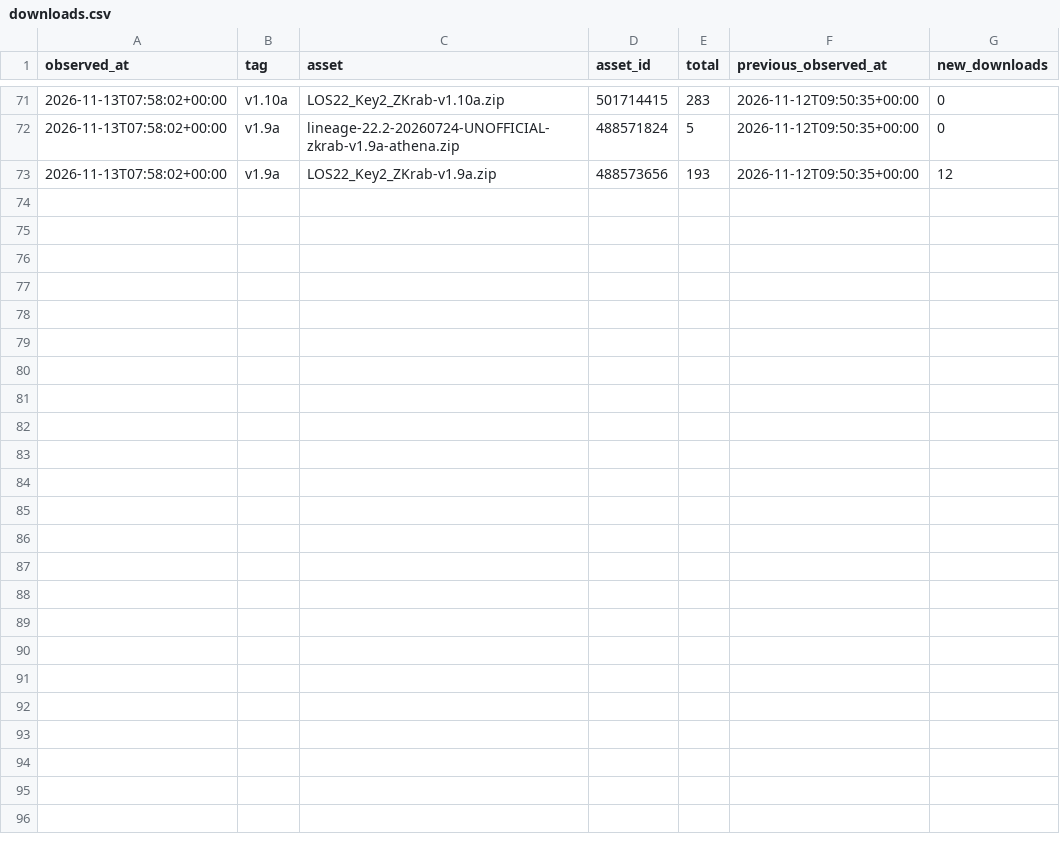
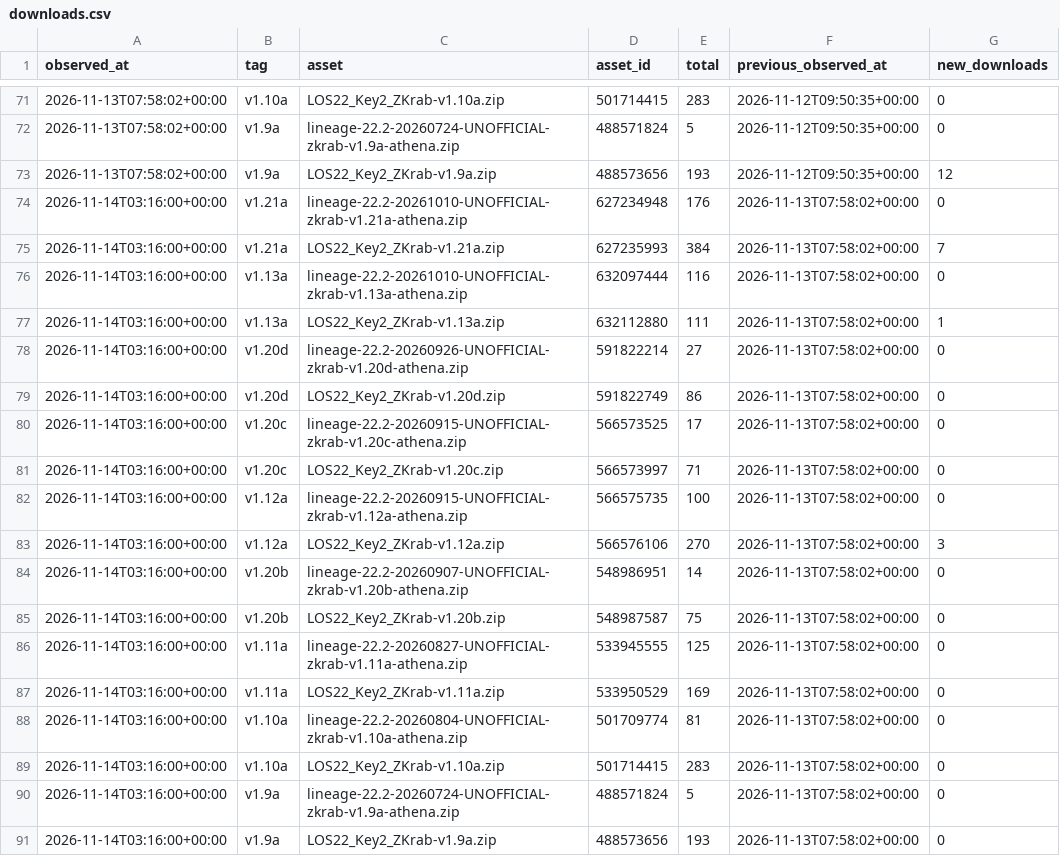
Before and after one commit to Lineage-BBKey2/distribution, a CSV file: data/downloads.csv, drawn as a sheet; only a part is shown, gaps mark what is left out; the diff names each change by its address in the sheet, - before the commit and + after, or states it on an @@ line.

```diff
--- a/data/downloads.csv
+++ b/data/downloads.csv
+row 74: 2026-11-14T03:16:00+00:00 | v1.21a | lineage-22.2-20261010-UNOFFICIAL-zkrab-v1.21a-athena.zip | 627234948 | 176 | 2026-11-13T07:58:02+00:00 | 0
+row 75: 2026-11-14T03:16:00+00:00 | v1.21a | LOS22_Key2_ZKrab-v1.21a.zip | 627235993 | 384 | 2026-11-13T07:58:02+00:00 | 7
+row 76: 2026-11-14T03:16:00+00:00 | v1.13a | lineage-22.2-20261010-UNOFFICIAL-zkrab-v1.13a-athena.zip | 632097444 | 116 | 2026-11-13T07:58:02+00:00 | 0
+row 77: 2026-11-14T03:16:00+00:00 | v1.13a | LOS22_Key2_ZKrab-v1.13a.zip | 632112880 | 111 | 2026-11-13T07:58:02+00:00 | 1
+row 78: 2026-11-14T03:16:00+00:00 | v1.20d | lineage-22.2-20260926-UNOFFICIAL-zkrab-v1.20d-athena.zip | 591822214 | 27 | 2026-11-13T07:58:02+00:00 | 0
+row 79: 2026-11-14T03:16:00+00:00 | v1.20d | LOS22_Key2_ZKrab-v1.20d.zip | 591822749 | 86 | 2026-11-13T07:58:02+00:00 | 0
+row 80: 2026-11-14T03:16:00+00:00 | v1.20c | lineage-22.2-20260915-UNOFFICIAL-zkrab-v1.20c-athena.zip | 566573525 | 17 | 2026-11-13T07:58:02+00:00 | 0
+row 81: 2026-11-14T03:16:00+00:00 | v1.20c | LOS22_Key2_ZKrab-v1.20c.zip | 566573997 | 71 | 2026-11-13T07:58:02+00:00 | 0
+row 82: 2026-11-14T03:16:00+00:00 | v1.12a | lineage-22.2-20260915-UNOFFICIAL-zkrab-v1.12a-athena.zip | 566575735 | 100 | 2026-11-13T07:58:02+00:00 | 0
+row 83: 2026-11-14T03:16:00+00:00 | v1.12a | LOS22_Key2_ZKrab-v1.12a.zip | 566576106 | 270 | 2026-11-13T07:58:02+00:00 | 3
+row 84: 2026-11-14T03:16:00+00:00 | v1.20b | lineage-22.2-20260907-UNOFFICIAL-zkrab-v1.20b-athena.zip | 548986951 | 14 | 2026-11-13T07:58:02+00:00 | 0
+row 85: 2026-11-14T03:16:00+00:00 | v1.20b | LOS22_Key2_ZKrab-v1.20b.zip | 548987587 | 75 | 2026-11-13T07:58:02+00:00 | 0
+row 86: 2026-11-14T03:16:00+00:00 | v1.11a | lineage-22.2-20260827-UNOFFICIAL-zkrab-v1.11a-athena.zip | 533945555 | 125 | 2026-11-13T07:58:02+00:00 | 0
+row 87: 2026-11-14T03:16:00+00:00 | v1.11a | LOS22_Key2_ZKrab-v1.11a.zip | 533950529 | 169 | 2026-11-13T07:58:02+00:00 | 0
+row 88: 2026-11-14T03:16:00+00:00 | v1.10a | lineage-22.2-20260804-UNOFFICIAL-zkrab-v1.10a-athena.zip | 501709774 | 81 | 2026-11-13T07:58:02+00:00 | 0
+row 89: 2026-11-14T03:16:00+00:00 | v1.10a | LOS22_Key2_ZKrab-v1.10a.zip | 501714415 | 283 | 2026-11-13T07:58:02+00:00 | 0
+row 90: 2026-11-14T03:16:00+00:00 | v1.9a | lineage-22.2-20260724-UNOFFICIAL-zkrab-v1.9a-athena.zip | 488571824 | 5 | 2026-11-13T07:58:02+00:00 | 0
+row 91: 2026-11-14T03:16:00+00:00 | v1.9a | LOS22_Key2_ZKrab-v1.9a.zip | 488573656 | 193 | 2026-11-13T07:58:02+00:00 | 0
```
Also changed, not shown: 6 other files.
